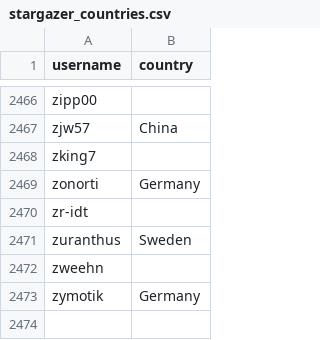
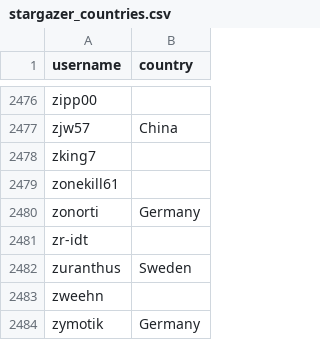
Before and after one commit to eburi/hassio-addons, a CSV file: .github/stargazer_countries.csv, drawn as a sheet; only a part is shown, gaps mark what is left out; the diff covers the shown part only.

```diff
--- a/.github/stargazer_countries.csv
+++ b/.github/stargazer_countries.csv
@@ -2468,2 +2478,3 @@ zjw57,China
 zking7,
+zonekill61,
 zonorti,Germany
```
Also changed, not shown: 10 added rows and 1 edited cell elsewhere in this file, 1 other file.
